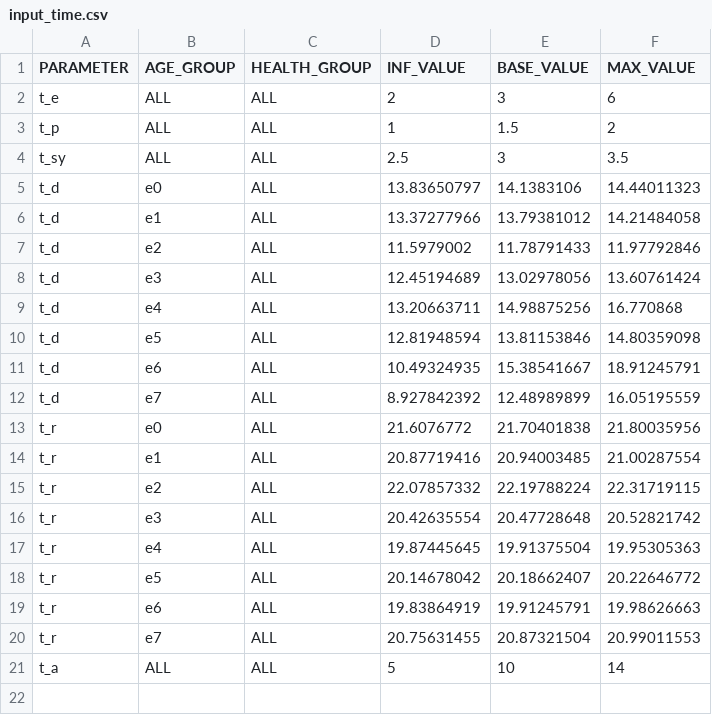
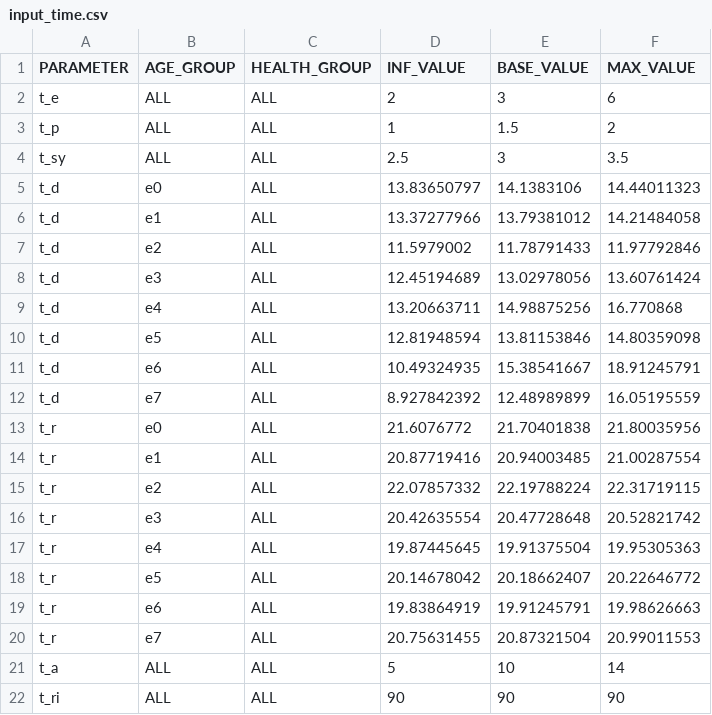
Before and after one commit to alianzacaoba/CovidEconomicEvaluation, a CSV file: data/input/input_time.csv, drawn as a sheet.

```diff
--- a/data/input/input_time.csv
+++ b/data/input/input_time.csv
@@ -21 +21,2 @@ t_r;e7;ALL;20.75631455;20.87321504;20.99011553
 t_a;ALL;ALL;5;10;14
+t_ri;ALL;ALL;90;90;90
```
Also changed, not shown: data/input/input_probabilities.csv, 16 other files.
